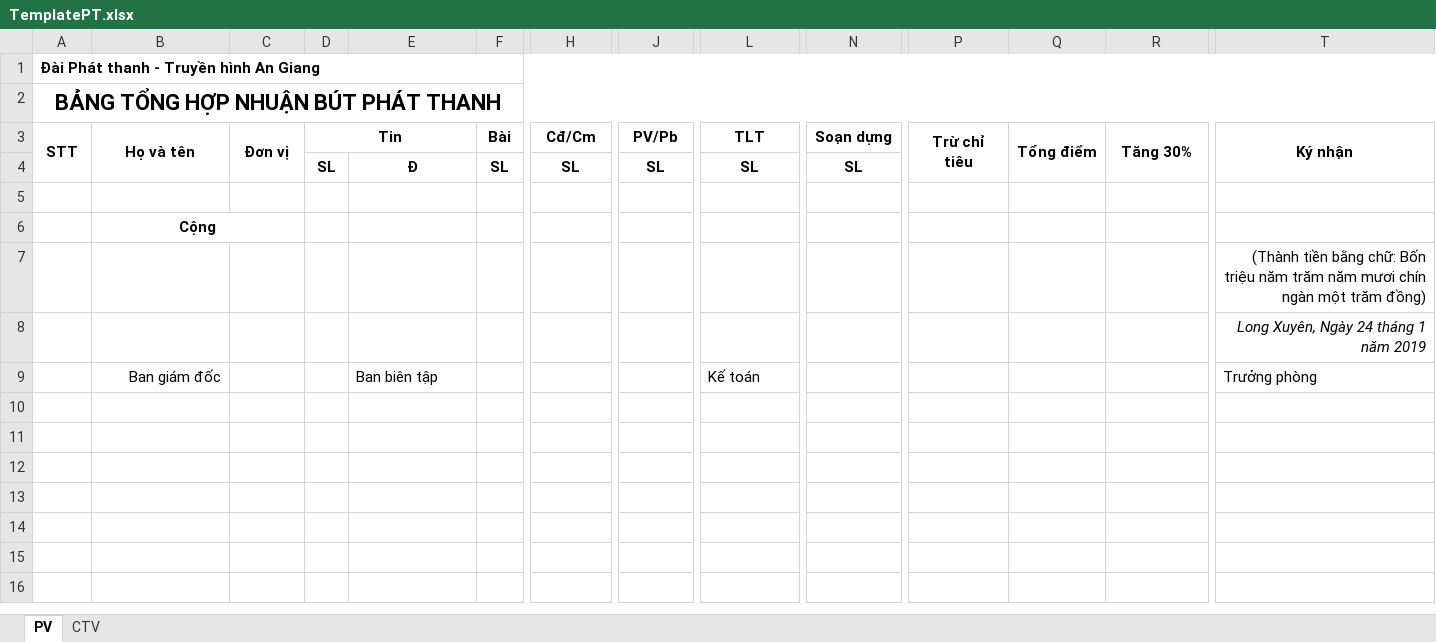
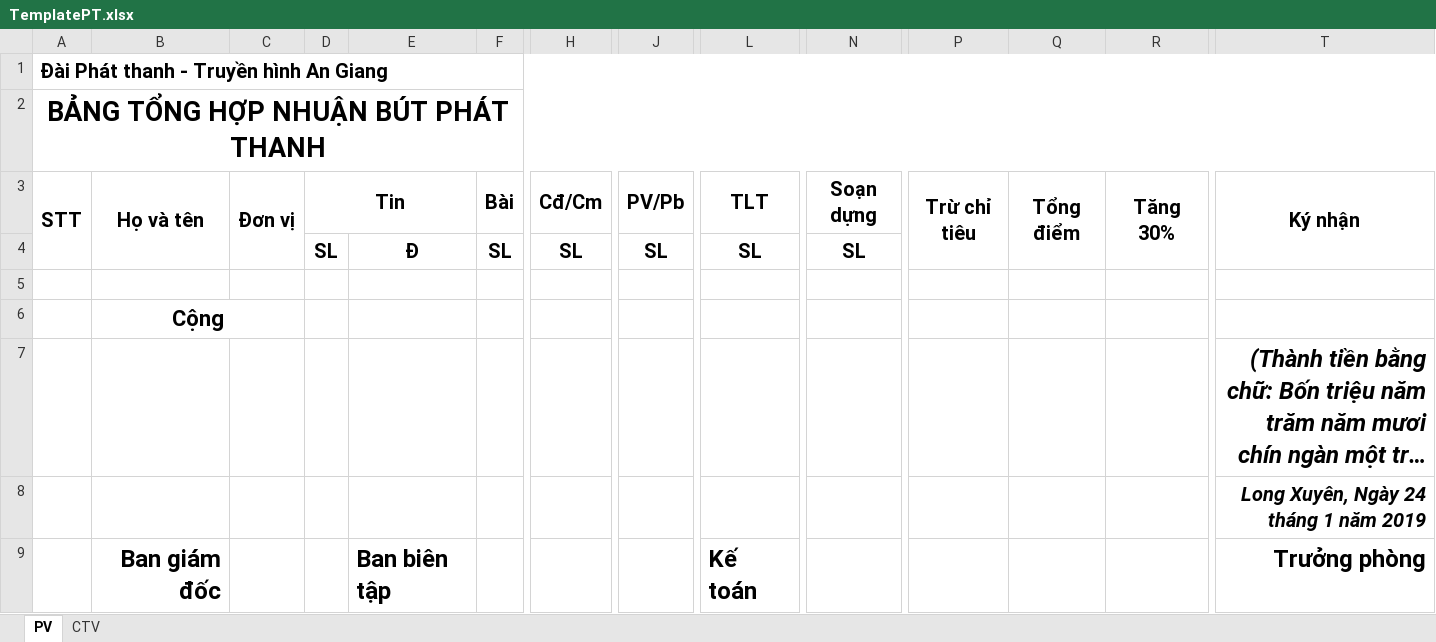
Before and after one commit to tiendat1997/ATV-Allowance, an Excel workbook: ATV_Allowance/Templates/TemplatePT.xlsx, sheet PV, drawn as a sheet; only a part is shown, gaps mark what is left out; long unchanged cells end in …; values as stored, in another font and other column widths than the file's, no borders; the diff covers the shown part only; the diff names each change by its address in the sheet, - before the commit and + after, or states it on an @@ line.

Commit message:
update template

```diff
--- a/ATV_Allowance/Templates/TemplatePT.xlsx (sheet PV)
+++ b/ATV_Allowance/Templates/TemplatePT.xlsx (sheet PV)
@@ A1:A2 text size: larger @@
@@ A3:D3 text size: larger @@
@@ F3 text size: larger @@
@@ H3 text size: larger @@
@@ J3 text size: larger @@
@@ L3 text size: larger @@
@@ N3 text size: larger @@
@@ P3:T3 text size: larger @@
@@ D4:N4 text size: larger @@
@@ B6 text size: larger @@
@@ T7:T9 text size: larger, bold: off → on @@
-T7 italic: off
+T7 italic: on
@@ B9 text size: larger, bold: off → on @@
@@ E9 text size: larger, bold: off → on @@
@@ L9 text size: larger, bold: off → on @@
-T9 alignment: left
+T9 alignment: right
```
Also changed, not shown: cell formats elsewhere in this sheet, sheet CTV, ATV_Allowance/Templates/TemplateBSTTCS.xlsx, ATV_Allowance/Templates/TemplatePTTT.xlsx, 3 other files.
